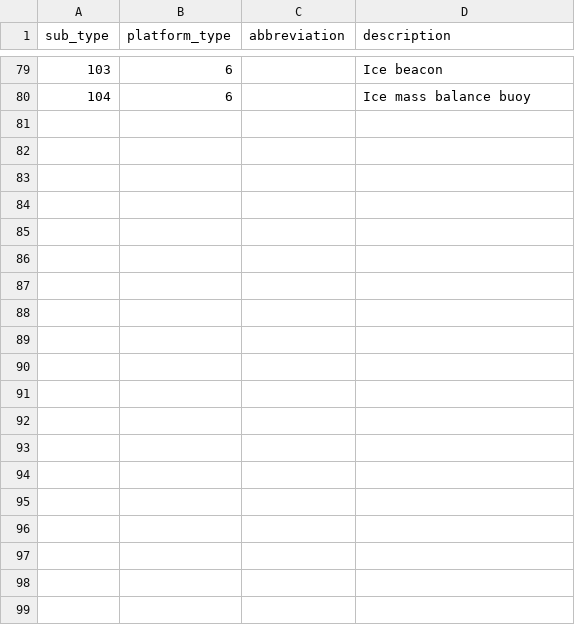
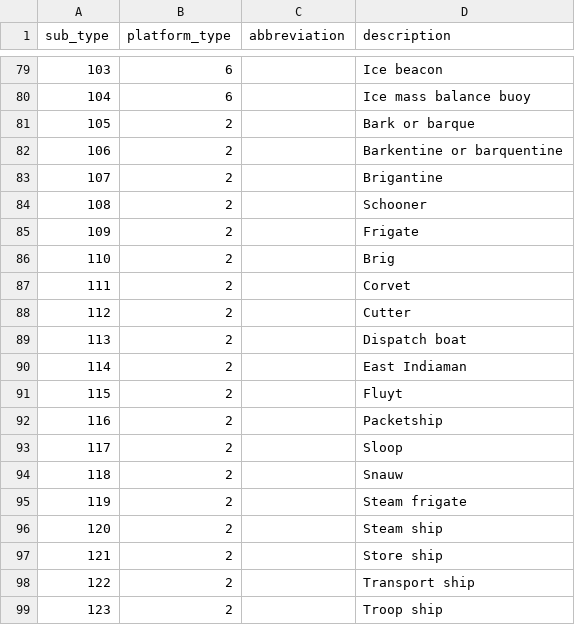
Before and after one commit to glamod/cdm-obs-documentation, a CSV file: docs/source/tables/code_tables/platform_sub_type/platform_sub_type.csv, drawn as a sheet; only a part is shown, gaps mark what is left out; the diff covers the shown part only.

```diff
--- a/docs/source/tables/code_tables/platform_sub_type/platform_sub_type.csv
+++ b/docs/source/tables/code_tables/platform_sub_type/platform_sub_type.csv
@@ -80 +80,20 @@
 "104","6","","Ice mass balance buoy"
+"105","2","","Bark or barque"
+"106","2","","Barkentine or barquentine"
+"107","2","","Brigantine"
+"108","2","","Schooner"
+"109","2","","Frigate"
+"110","2","","Brig"
+"111","2","","Corvet"
+"112","2","","Cutter"
+"113","2","","Dispatch boat"
+"114","2","","East Indiaman"
+"115","2","","Fluyt"
+"116","2","","Packetship"
+"117","2","","Sloop"
+"118","2","","Snauw"
+"119","2","","Steam frigate"
+"120","2","","Steam ship"
+"121","2","","Store ship"
+"122","2","","Transport ship"
+"123","2","","Troop ship"
```
Also changed, not shown: 20 added rows elsewhere in this file, docs/source/tables/code_tables/station_configuration_codes/station_configuration_codes.csv, docs/source/tables/code_tables/station_configuration_fields/station_configuration_fields.csv, 3 other files.
